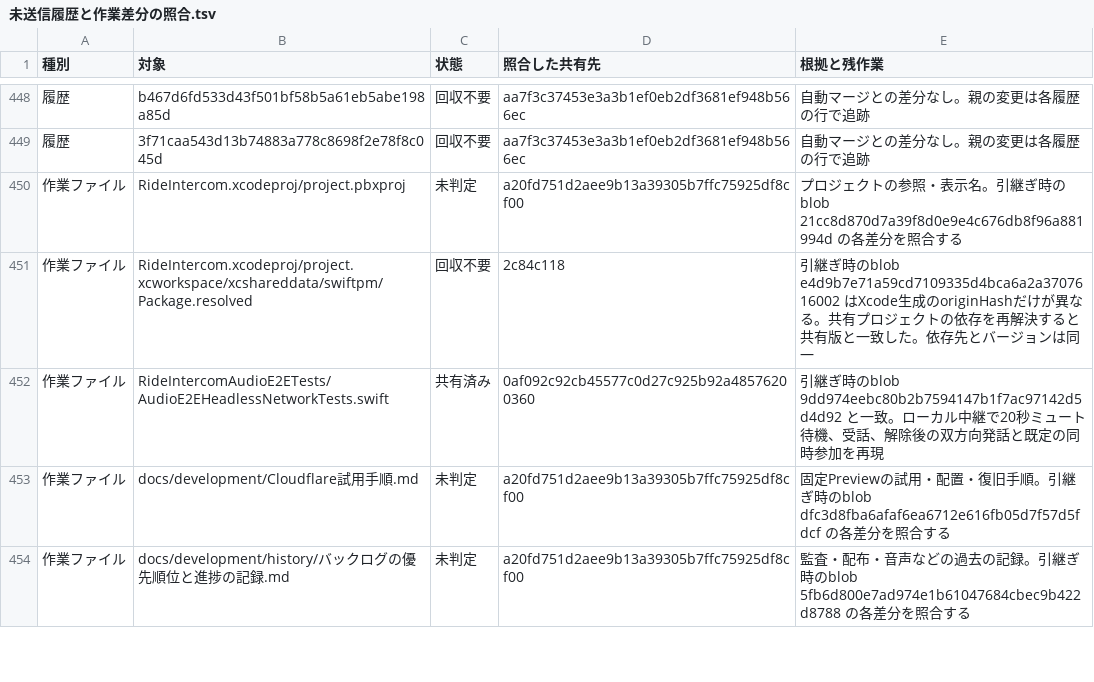
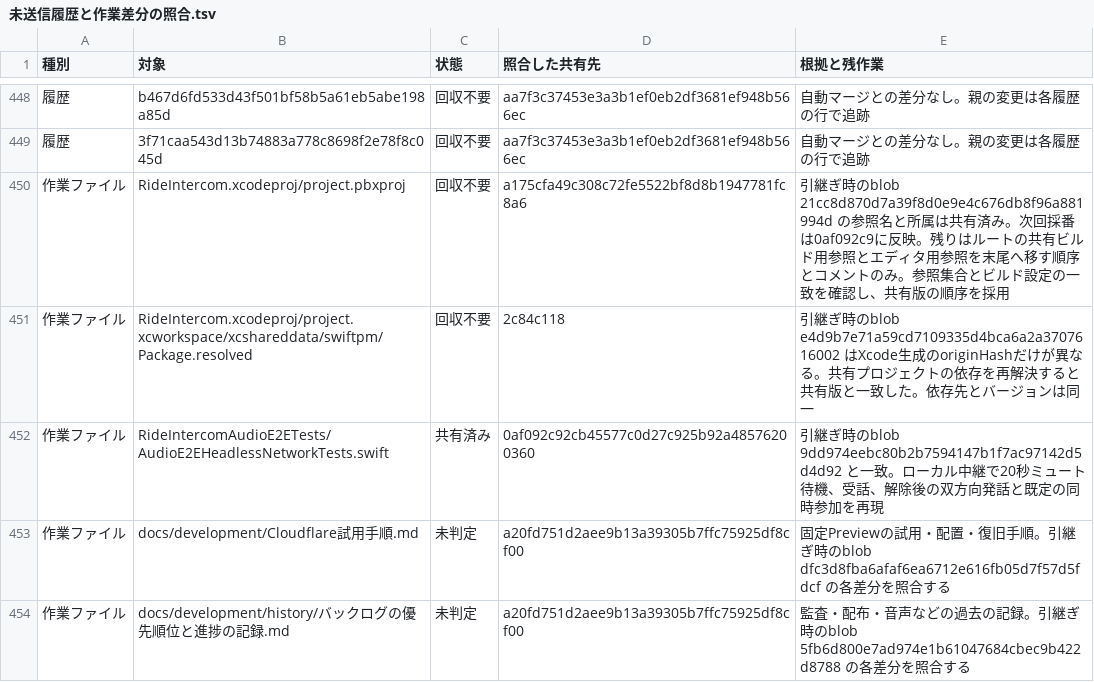
Before and after one commit to eroccowaruico/RideCom, a TSV file: docs/backlog/未送信履歴と作業差分の照合.tsv, drawn as a sheet; only a part is shown, gaps mark what is left out.

Commit message:
Xcodeの引継ぎ差分を共有済みの構成と照合する
指示の要約
引継ぎのXcodeプロジェクト設定を共有版と照合する。

目的
共有済みの設定を取り込み直さず、残る差分を片付ける。

変更内容
- ビルド参照、ターゲット所属、共有採番が反映済みと確認。
- 開発設定を検査し、手元だけの閲覧順とコメントを保存した上で回収不要と記録。
- 変更監査 gpt-6.2-astra clear。

```diff
--- a/docs/backlog/未送信履歴と作業差分の照合.tsv
+++ b/docs/backlog/未送信履歴と作業差分の照合.tsv
@@ -449,3 +449,3 @@
 履歴	3f71caa543d13b74883a778c8698f2e78f8c045d	回収不要	aa7f3c37453e3a3b1ef0eb2df3681ef948b566ec	自動マージとの差分なし。親の変更は各履歴の行で追跡
-作業ファイル	RideIntercom.xcodeproj/project.pbxproj	未判定	a20fd751d2aee9b13a39305b7ffc75925df8cf00	プロジェクトの参照・表示名。引継ぎ時のblob 21cc8d870d7a39f8d0e9e4c676db8f96a881994d の各差分を照合する
+作業ファイル	RideIntercom.xcodeproj/project.pbxproj	回収不要	a175cfa49c308c72fe5522bf8d8b1947781fc8a6	引継ぎ時のblob 21cc8d870d7a39f8d0e9e4c676db8f96a881994d の参照名と所属は共有済み。次回採番は0af092c9に反映。残りはルートの共有ビルド用参照とエディタ用参照を末尾へ移す順序とコメントのみ。参照集合とビルド設定の一致を確認し、共有版の順序を採用
 作業ファイル	RideIntercom.xcodeproj/project.xcworkspace/xcshareddata/swiftpm/Package.resolved	回収不要	2c84c118	引継ぎ時のblob e4d9b7e71a59cd7109335d4bca6a2a3707616002 はXcode生成のoriginHashだけが異なる。共有プロジェクトの依存を再解決すると共有版と一致した。依存先とバージョンは同一
```
